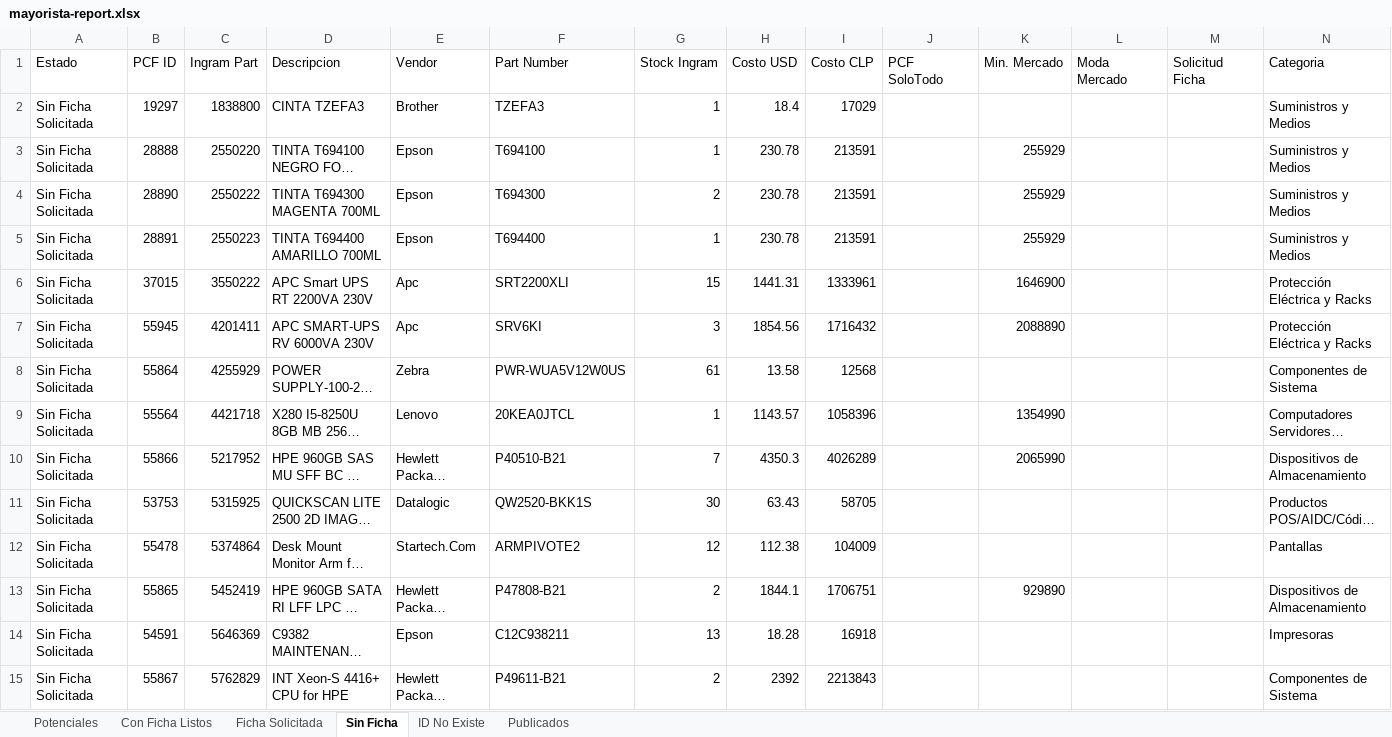
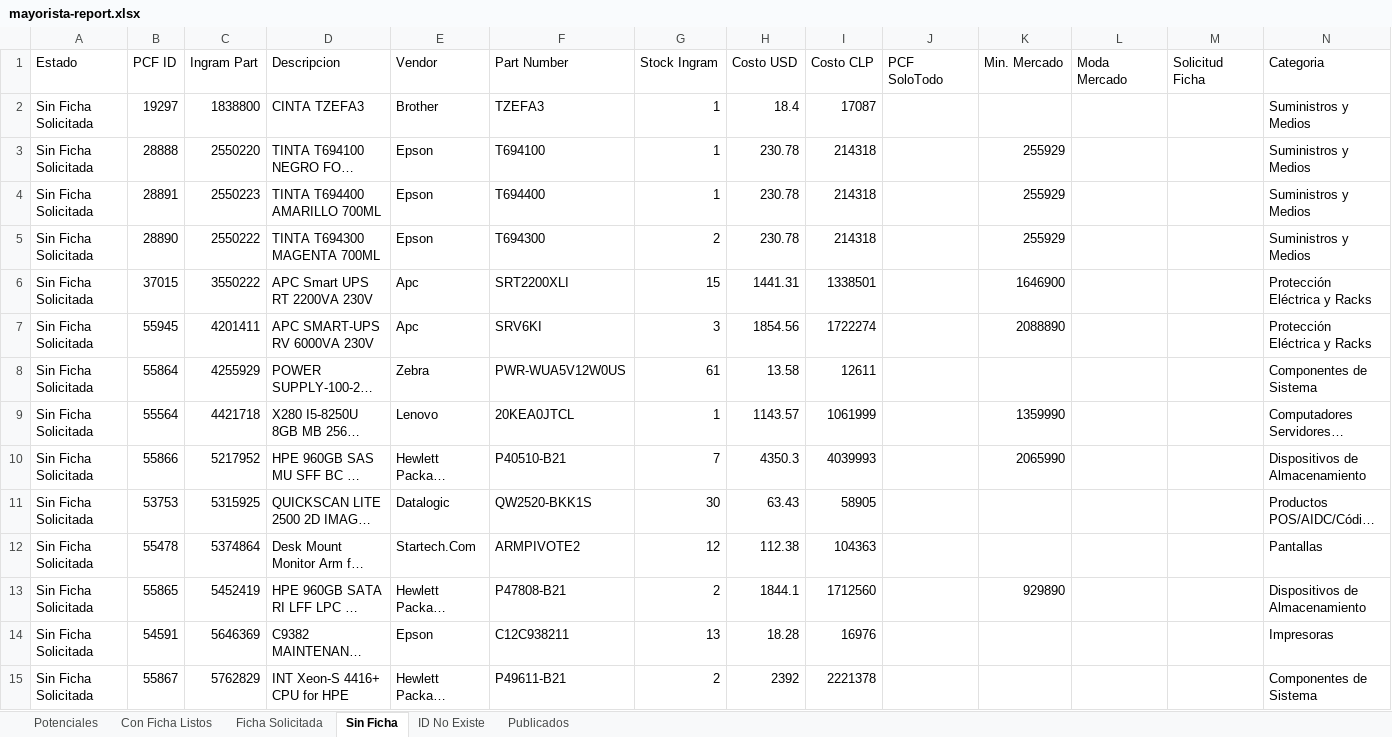
Before and after one commit to aincatoni/pcfactory-monitor-mayoristas, an Excel workbook: mayorista-report.xlsx, sheet Sin Ficha, drawn as a sheet; only a part is shown; long unchanged cells end in …; values as stored, in another font and other column widths than the file's, no borders; removed rows and columns are numbered as before the commit, all else as after; the diff covers the shown part only; the diff names each change by its address in the sheet, - before the commit and + after, or states it on an @@ line.

```diff
--- a/mayorista-report.xlsx (sheet Sin Ficha)
+++ b/mayorista-report.xlsx (sheet Sin Ficha)
-I2 (Costo CLP): 17029
+I2 (Costo CLP): 17087
-I3 (Costo CLP): 213591
+I3 (Costo CLP): 214318
-row 4: Sin Ficha Solicitada | 28890 | 2550222 | TINTA T694300 MAGENTA 700ML | Epson | T694300 | 2 | 230.78 | 213591 |  | 255929 |  |  | Suministros y Medios
-I4 (Costo CLP): 213591
+I4 (Costo CLP): 214318
+row 5: Sin Ficha Solicitada | 28890 | 2550222 | TINTA T694300 MAGENTA 700ML | Epson | T694300 | 2 | 230.78 | 214318 |  | 255929 |  |  | Suministros y Medios
-I6 (Costo CLP): 1333961
+I6 (Costo CLP): 1338501
-I7 (Costo CLP): 1716432
+I7 (Costo CLP): 1722274
-I8 (Costo CLP): 12568
+I8 (Costo CLP): 12611
-I9 (Costo CLP): 1058396
+I9 (Costo CLP): 1061999
-K9 (Min. Mercado): 1354990
+K9 (Min. Mercado): 1359990
-I10 (Costo CLP): 4026289
+I10 (Costo CLP): 4039993
-I11 (Costo CLP): 58705
+I11 (Costo CLP): 58905
-I12 (Costo CLP): 104009
+I12 (Costo CLP): 104363
-I13 (Costo CLP): 1706751
+I13 (Costo CLP): 1712560
-I14 (Costo CLP): 16918
+I14 (Costo CLP): 16976
-I15 (Costo CLP): 2213843
+I15 (Costo CLP): 2221378
```
Also changed, not shown: 6 added rows, 6 removed rows and 38 edited cells elsewhere in this sheet, sheet Potenciales, sheet Publicados, sheet Con Ficha Listos, sheet ID No Existe, sheet Ficha Solicitada, 2 other files.
